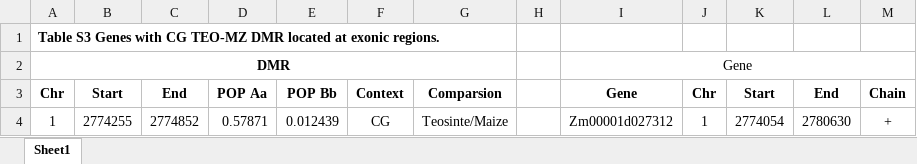
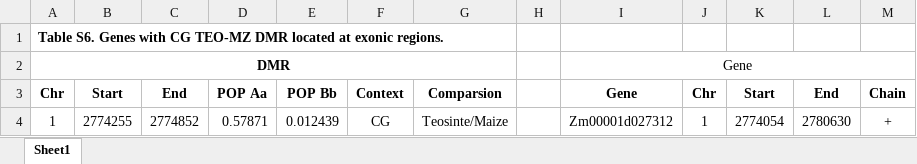
Before and after one commit to jyanglab/msfs_teo, an Excel workbook: table/Table_S6_229_Exonic_DMR_Genes.xlsx, sheet Sheet1, drawn as a sheet; only a part is shown; values as stored, in another font and other column widths than the file's, no borders; the diff names each change by its address in the sheet, - before the commit and + after, or states it on an @@ line.

```diff
--- a/table/Table_S6_229_Exonic_DMR_Genes.xlsx (sheet Sheet1)
+++ b/table/Table_S6_229_Exonic_DMR_Genes.xlsx (sheet Sheet1)
-A1: Table S3 Genes with…
+A1: Table S6. Genes with…
```
Also changed, not shown: table/Table_S2_DMR.xlsx, table/Table_S3_Selective_sweep.xlsx, 4 other files.
